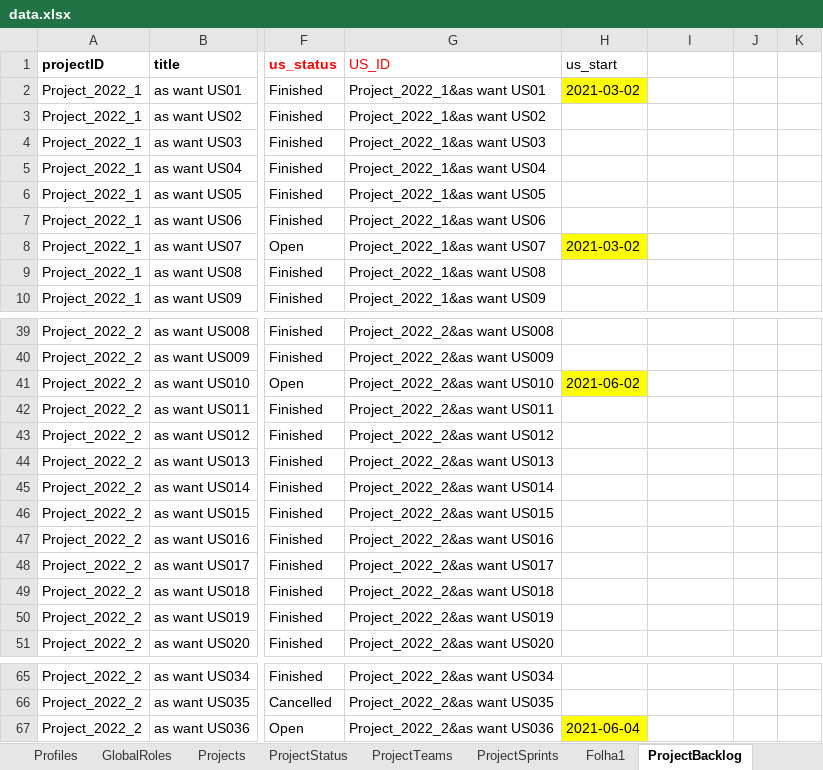
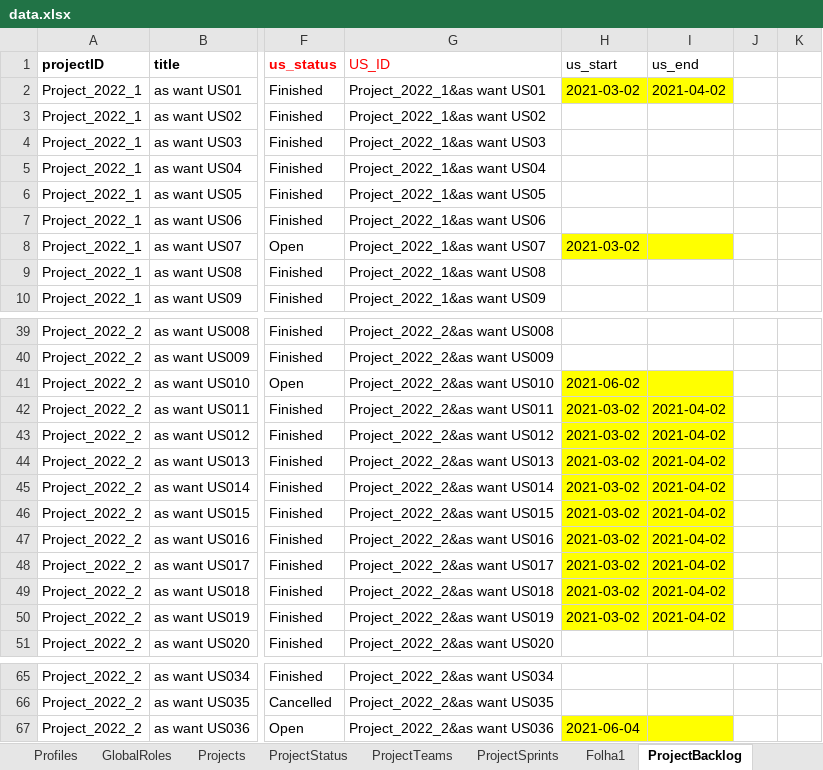
Before and after one commit to nunogon1211787/projectManagement, an Excel workbook: src/main/resources/data.xlsx, sheet ProjectBacklog, drawn as a sheet; only a part is shown, gaps mark what is left out; values as stored, in another font and other column widths than the file's, no borders; the diff names each change by its address in the sheet, - before the commit and + after, or states it on an @@ line.

```diff
--- a/src/main/resources/data.xlsx (sheet ProjectBacklog)
+++ b/src/main/resources/data.xlsx (sheet ProjectBacklog)
-I1: (empty)
+I1: us_end
-I2 (us_end): (empty)
+I2 (us_end): 2021-04-02
-I2 fill: none
+I2 fill: #FFFF00
-I8 fill: none
+I8 fill: #FFFF00
-I41 fill: none
+I41 fill: #FFFF00
-H42:H50 (us_start): (empty)
+H42:H50 (us_start): 2021-03-02
-H42:I50 fill: none
+H42:I50 fill: #FFFF00
-I42:I50 (us_end): (empty)
+I42:I50 (us_end): 2021-04-02
-I67 fill: none
+I67 fill: #FFFF00
```
Also changed, not shown: sheet BacklogUSStatus, 9 other files.
